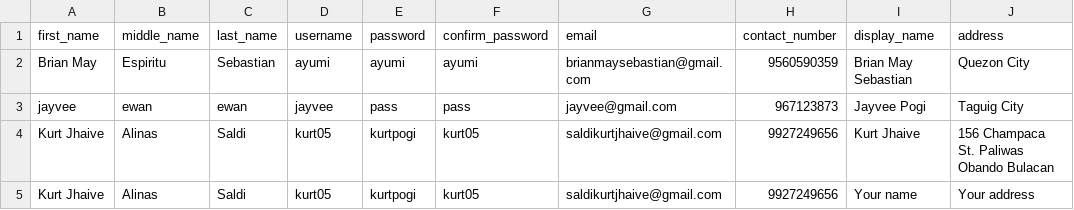
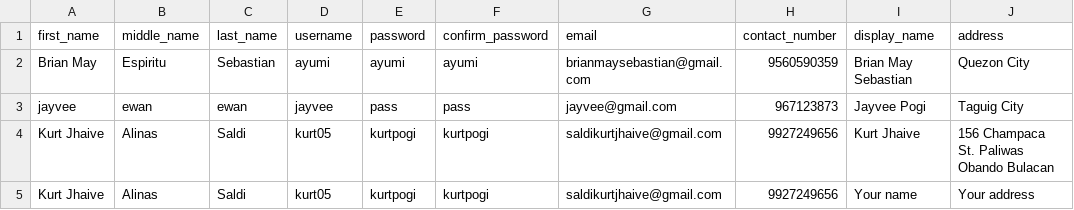
Before and after one commit to Kurt-jhaive/DSA-PROJECT-, a CSV file: data/profile_data.csv, drawn as a sheet.

```diff
--- a/data/profile_data.csv
+++ b/data/profile_data.csv
@@ -3,3 +3,3 @@ Brian May,Espiritu,Sebastian,ayumi,ayumi,ayumi,brianmaysebastian@gmail.com,95605
 jayvee,ewan,ewan,jayvee,pass,pass,jayvee@gmail.com,967123873,Jayvee Pogi,Taguig City
-Kurt Jhaive,Alinas,Saldi,kurt05,kurtpogi,kurt05,saldikurtjhaive@gmail.com,9927249656,Kurt Jhaive,156 Champaca St. Paliwas Obando Bulacan
-Kurt Jhaive,Alinas,Saldi,kurt05,kurtpogi,kurt05,saldikurtjhaive@gmail.com,9927249656,Your name,Your address
+Kurt Jhaive,Alinas,Saldi,kurt05,kurtpogi,kurtpogi,saldikurtjhaive@gmail.com,9927249656,Kurt Jhaive,156 Champaca St. Paliwas Obando Bulacan
+Kurt Jhaive,Alinas,Saldi,kurt05,kurtpogi,kurtpogi,saldikurtjhaive@gmail.com,9927249656,Your name,Your address
```
Also changed, not shown: 12 other files.
